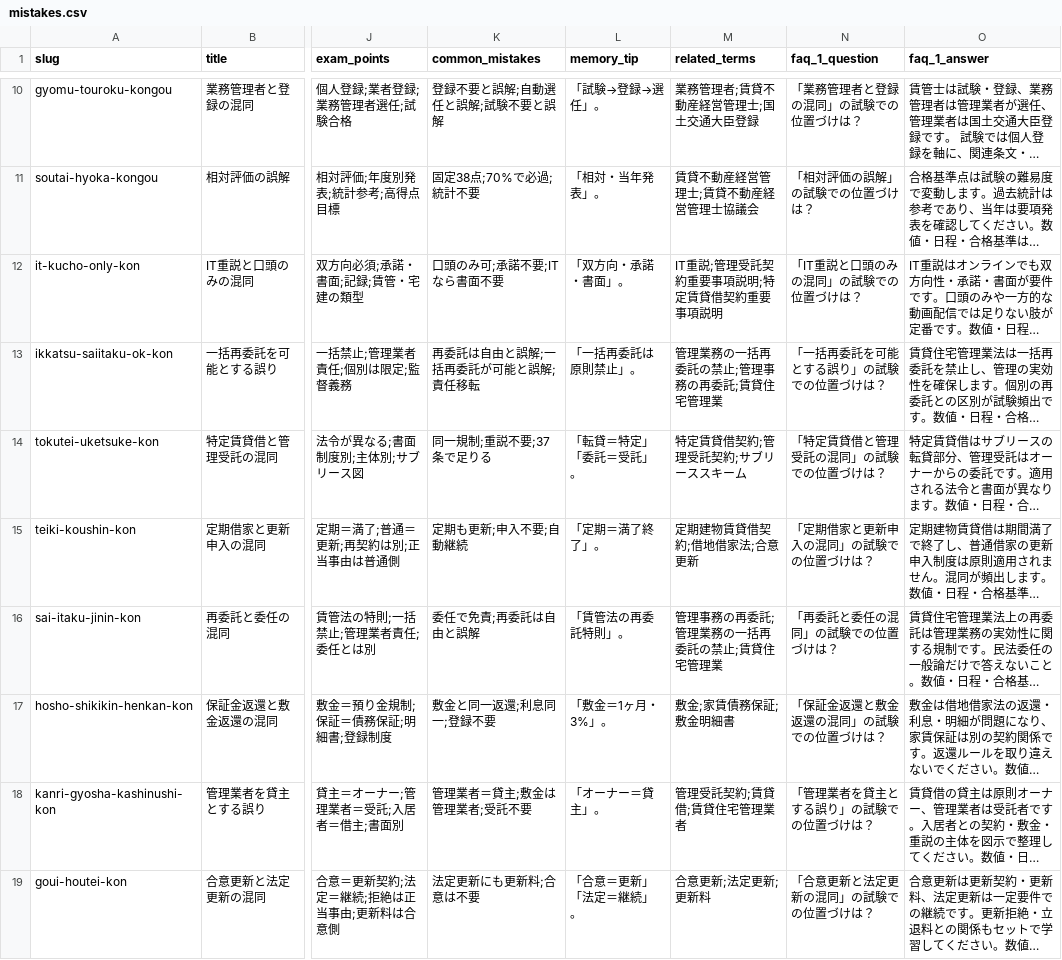
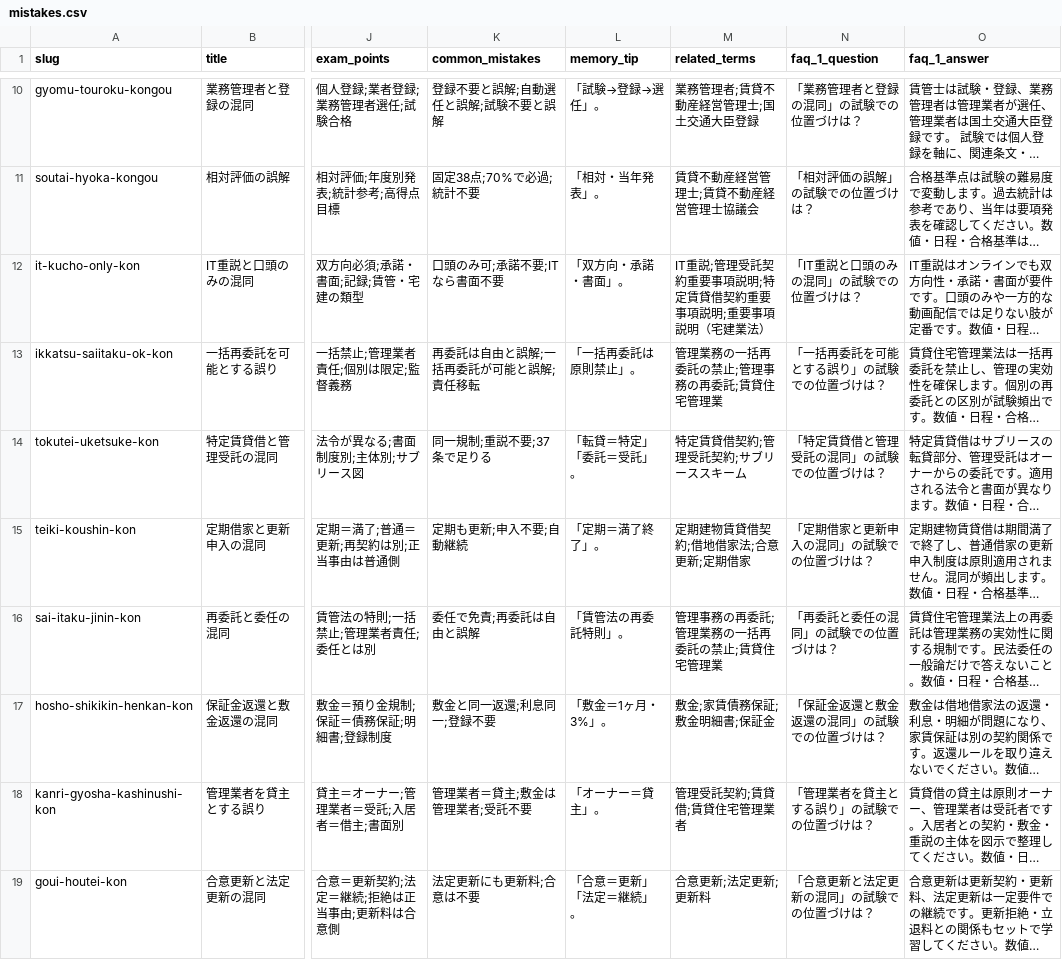
Before and after one commit to takkenshiken2026-sudo/chintaikanrishi-master, a CSV file: data/mistakes.csv, drawn as a sheet; only a part is shown, gaps mark what is left out; long unchanged cells end in …; the diff names each change by its address in the sheet, - before the commit and + after, or states it on an @@ line.

```diff
--- a/data/mistakes.csv
+++ b/data/mistakes.csv
-M12 (related_terms): IT重説;管理受託契約重要事項説明;特定賃貸借契約重要事項説明
+M12 (related_terms): IT重説;管理受託契約重要事項説明;特定賃貸借契約重要事項説明;重要事項説明（宅建業法）
-M15 (related_terms): 定期建物賃貸借契約;借地借家法;合意更新
+M15 (related_terms): 定期建物賃貸借契約;借地借家法;合意更新;定期借家
-M17 (related_terms): 敷金;家賃債務保証;敷金明細書
+M17 (related_terms): 敷金;家賃債務保証;敷金明細書;保証金
```
Also changed, not shown: data/comparisons.csv, data/numbers.csv, 18 other files.
